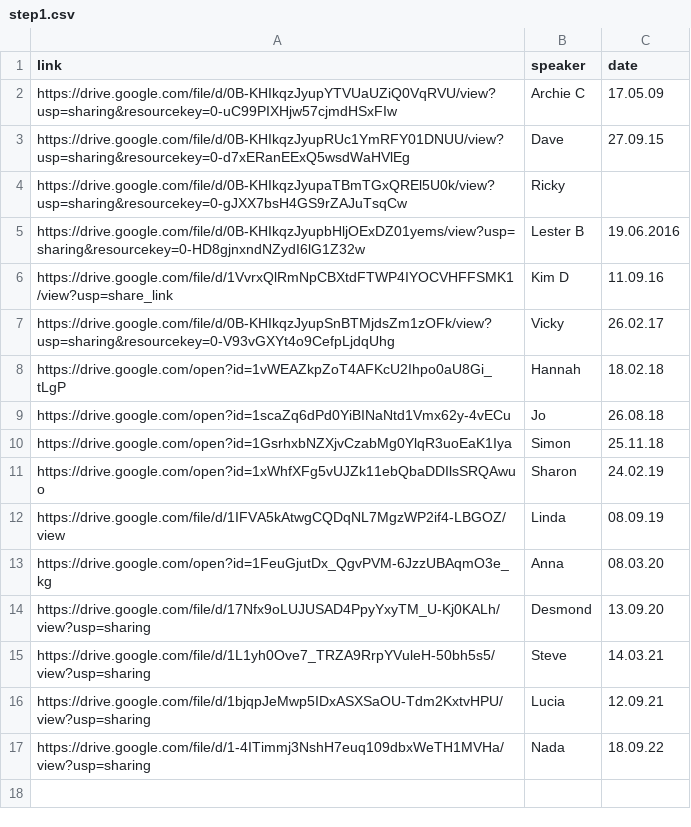
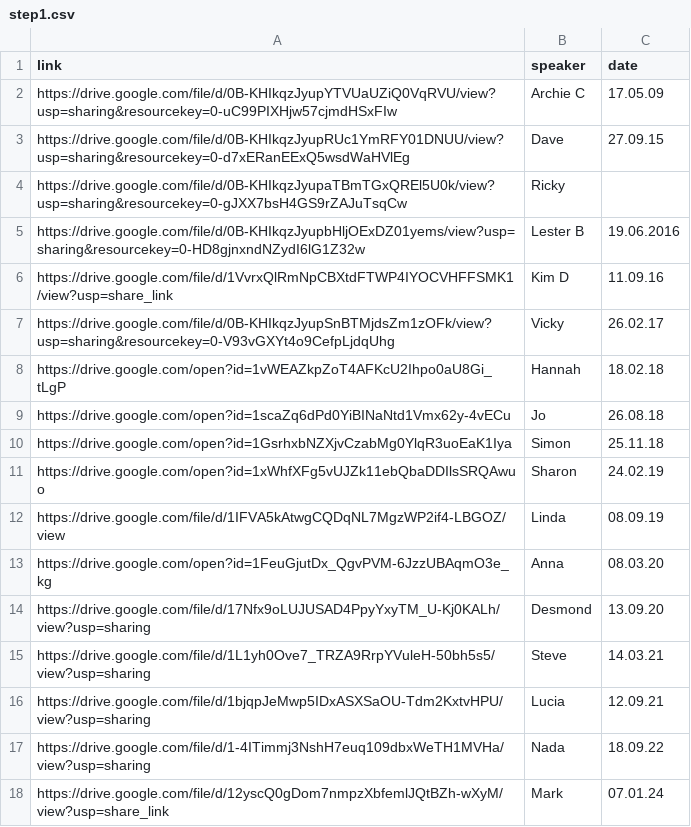
Before and after one commit to naeuston/naeuston.github.io, a CSV file: _data/shares/step1.csv, drawn as a sheet.

Commit message:
Update step1.csv

```diff
--- a/_data/shares/step1.csv
+++ b/_data/shares/step1.csv
@@ -17 +17,2 @@ https://drive.google.com/file/d/1bjqpJeMwp5IDxASXSaOU-Tdm2KxtvHPU/view?usp=shari
 https://drive.google.com/file/d/1-4ITimmj3NshH7euq109dbxWeTH1MVHa/view?usp=sharing,Nada,18.09.22
+https://drive.google.com/file/d/12yscQ0gDom7nmpzXbfemlJQtBZh-wXyM/view?usp=share_link, Mark,07.01.24
```
